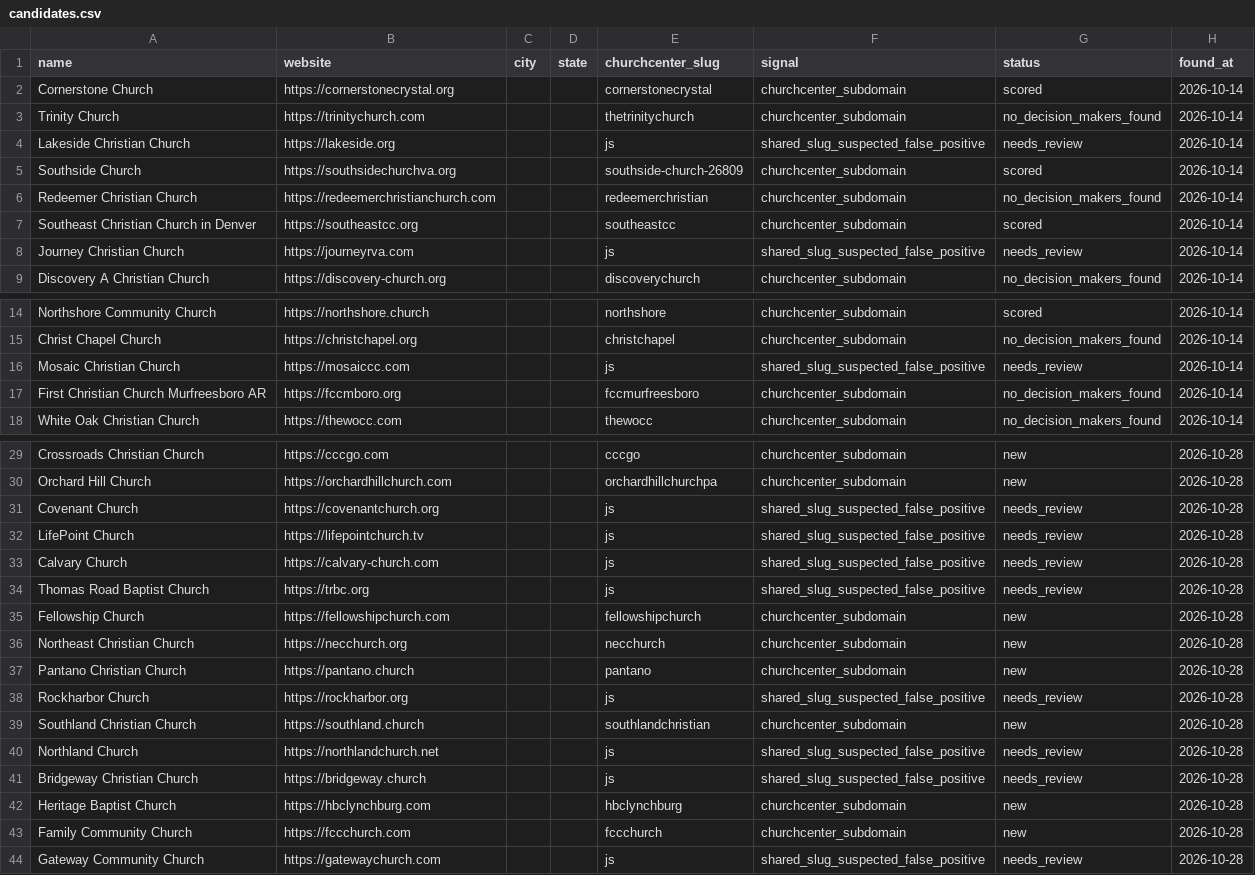
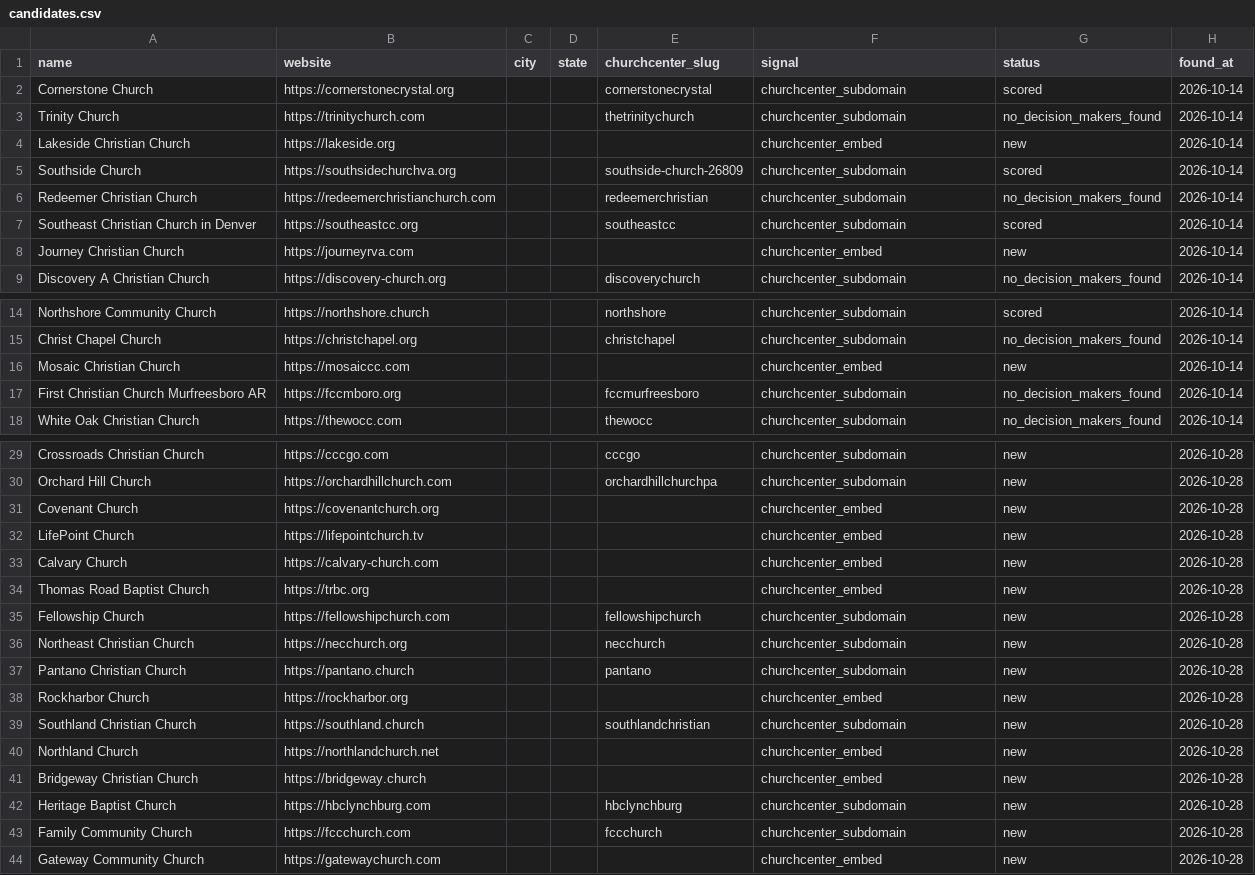
Before and after one commit to Polymer-Design/sales-cold-outreach, a CSV file: data/leads/churches/candidates.csv, drawn as a sheet; only a part is shown, gaps mark what is left out.

```diff
--- a/data/leads/churches/candidates.csv
+++ b/data/leads/churches/candidates.csv
@@ -3,3 +3,3 @@ Cornerstone Church,https://cornerstonecrystal.org,,,cornerstonecrystal,churchcen
 Trinity Church,https://trinitychurch.com,,,thetrinitychurch,churchcenter_subdomain,no_decision_makers_found,2026-10-14
-Lakeside Christian Church,https://lakeside.org,,,js,shared_slug_suspected_false_positive,needs_review,2026-10-14
+Lakeside Christian Church,https://lakeside.org,,,,churchcenter_embed,new,2026-10-14
 Southside Church,https://southsidechurchva.org,,,southside-church-26809,churchcenter_subdomain,scored,2026-10-14
@@ -7,3 +7,3 @@ Redeemer Christian Church,https://redeemerchristianchurch.com,,,redeemerchristia
 Southeast Christian Church in Denver,https://southeastcc.org,,,southeastcc,churchcenter_subdomain,scored,2026-10-14
-Journey Christian Church,https://journeyrva.com,,,js,shared_slug_suspected_false_positive,needs_review,2026-10-14
+Journey Christian Church,https://journeyrva.com,,,,churchcenter_embed,new,2026-10-14
 Discovery A Christian Church,https://discovery-church.org,,,discoverychurch,churchcenter_subdomain,no_decision_makers_found,2026-10-14
@@ -15,3 +15,3 @@ Northshore Community Church,https://northshore.church,,,northshore,churchcenter_
 Christ Chapel Church,https://christchapel.org,,,christchapel,churchcenter_subdomain,no_decision_makers_found,2026-10-14
-Mosaic Christian Church,https://mosaiccc.com,,,js,shared_slug_suspected_false_positive,needs_review,2026-10-14
+Mosaic Christian Church,https://mosaiccc.com,,,,churchcenter_embed,new,2026-10-14
 First Christian Church Murfreesboro AR,https://fccmboro.org,,,fccmurfreesboro,churchcenter_subdomain,no_decision_makers_found,2026-10-14
@@ -30,6 +30,6 @@ Crossroads Christian Church,https://cccgo.com,,,cccgo,churchcenter_subdomain,new
 Orchard Hill Church,https://orchardhillchurch.com,,,orchardhillchurchpa,churchcenter_subdomain,new,2026-10-28
-Covenant Church,https://covenantchurch.org,,,js,shared_slug_suspected_false_positive,needs_review,2026-10-28
-LifePoint Church,https://lifepointchurch.tv,,,js,shared_slug_suspected_false_positive,needs_review,2026-10-28
-Calvary Church,https://calvary-church.com,,,js,shared_slug_suspected_false_positive,needs_review,2026-10-28
-Thomas Road Baptist Church,https://trbc.org,,,js,shared_slug_suspected_false_positive,needs_review,2026-10-28
+Covenant Church,https://covenantchurch.org,,,,churchcenter_embed,new,2026-10-28
+LifePoint Church,https://lifepointchurch.tv,,,,churchcenter_embed,new,2026-10-28
+Calvary Church,https://calvary-church.com,,,,churchcenter_embed,new,2026-10-28
+Thomas Road Baptist Church,https://trbc.org,,,,churchcenter_embed,new,2026-10-28
 Fellowship Church,https://fellowshipchurch.com,,,fellowshipchurch,churchcenter_subdomain,new,2026-10-28
@@ -37,8 +37,8 @@ Northeast Christian Church,https://necchurch.org,,,necchurch,churchcenter_subdom
 Pantano Christian Church,https://pantano.church,,,pantano,churchcenter_subdomain,new,2026-10-28
-Rockharbor Church,https://rockharbor.org,,,js,shared_slug_suspected_false_positive,needs_review,2026-10-28
+Rockharbor Church,https://rockharbor.org,,,,churchcenter_embed,new,2026-10-28
 Southland Christian Church,https://southland.church,,,southlandchristian,churchcenter_subdomain,new,2026-10-28
-Northland Church,https://northlandchurch.net,,,js,shared_slug_suspected_false_positive,needs_review,2026-10-28
-Bridgeway Christian Church,https://bridgeway.church,,,js,shared_slug_suspected_false_positive,needs_review,2026-10-28
+Northland Church,https://northlandchurch.net,,,,churchcenter_embed,new,2026-10-28
+Bridgeway Christian Church,https://bridgeway.church,,,,churchcenter_embed,new,2026-10-28
 Heritage Baptist Church,https://hbclynchburg.com,,,hbclynchburg,churchcenter_subdomain,new,2026-10-28
 Family Community Church,https://fccchurch.com,,,fccchurch,churchcenter_subdomain,new,2026-10-28
-Gateway Community Church,https://gatewaychurch.com,,,js,shared_slug_suspected_false_positive,needs_review,2026-10-28
+Gateway Community Church,https://gatewaychurch.com,,,,churchcenter_embed,new,2026-10-28
```
Also changed, not shown: 1 other file.
